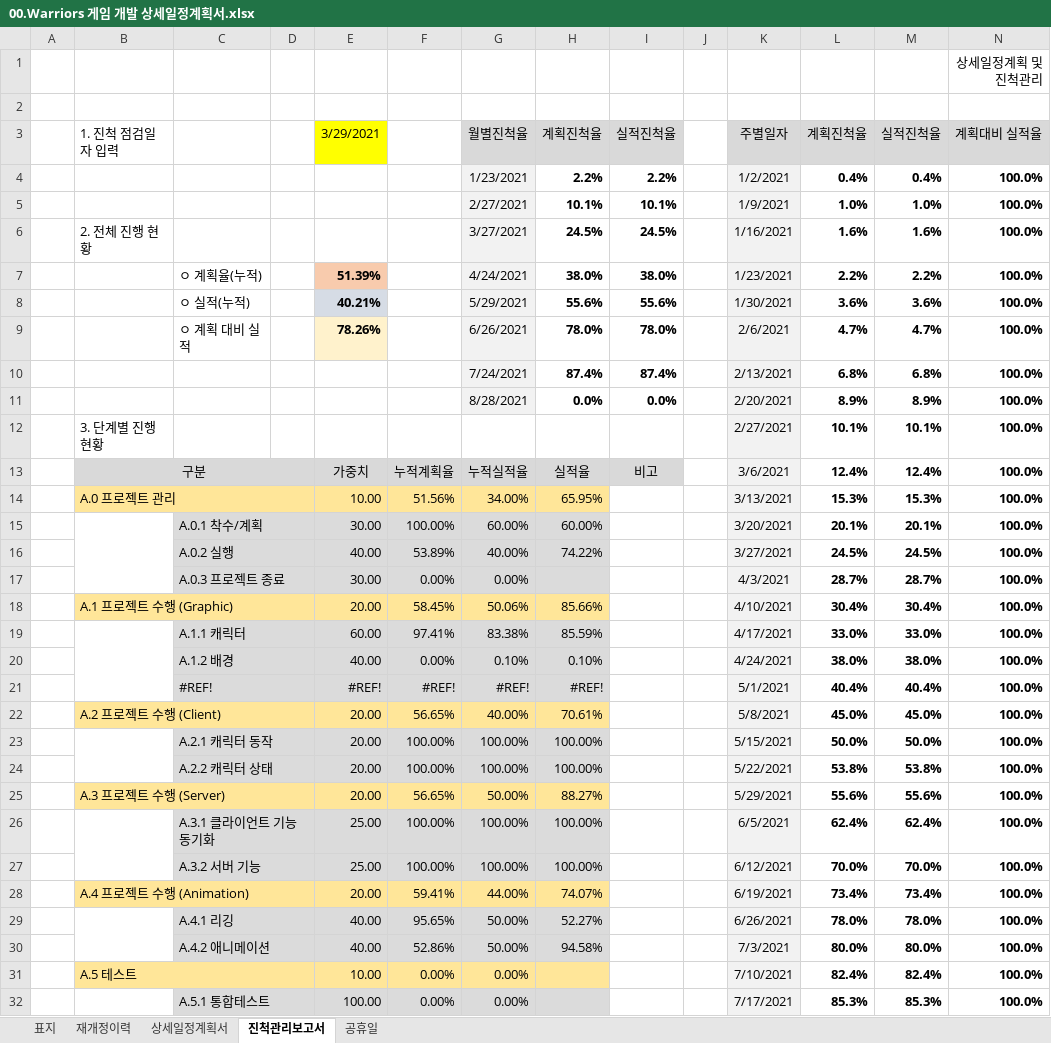
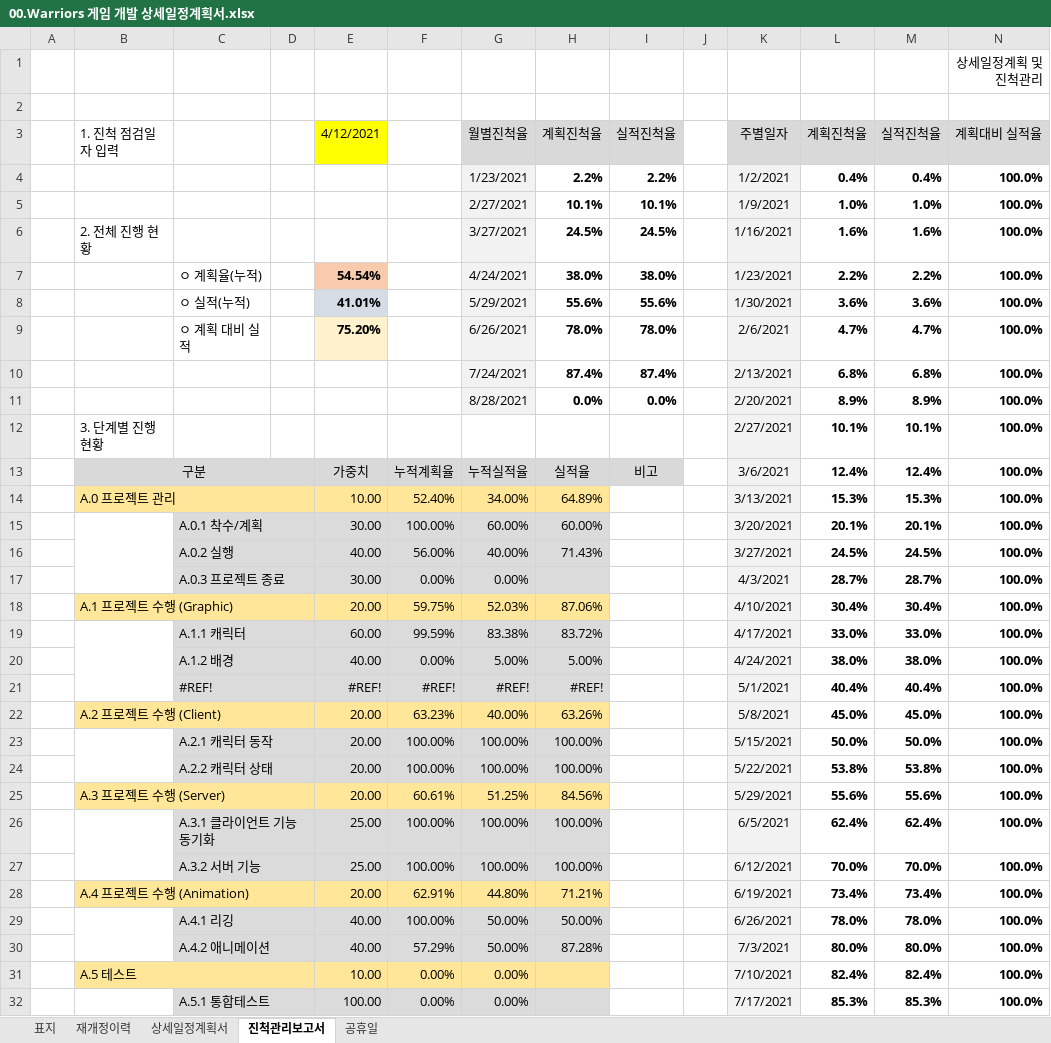
Before and after one commit to kwanGDss/Warriors, an Excel workbook: Documents/00.Warriors 게임 개발 상세일정계획서.xlsx, sheet 진척관리보고서, drawn as a sheet; only a part is shown; values as stored, in another font and other column widths than the file's, no borders; charts and pictures not drawn; the diff covers the shown part only; the diff names each change by its address in the sheet, - before the commit and + after, or states it on an @@ line.

```diff
--- a/Documents/00.Warriors 게임 개발 상세일정계획서.xlsx (sheet 진척관리보고서)
+++ b/Documents/00.Warriors 게임 개발 상세일정계획서.xlsx (sheet 진척관리보고서)
-E3: 3/29/2021
+E3: 4/12/2021
-E7: 51.39%
+E7: 54.54%
-E8: 40.21%
+E8: 41.01%
-E9: 78.26%
+E9: 75.20%
-F14: 51.56%
+F14: 52.40%
-H14: 65.95%
+H14: 64.89%
-F16: 53.89%
+F16: 56.00%
-H16: 74.22%
+H16: 71.43%
-F18: 58.45%
+F18: 59.75%
-G18: 50.06%
+G18: 52.03%
-H18: 85.66%
+H18: 87.06%
-F19: 97.41%
+F19: 99.59%
-H19: 85.59%
+H19: 83.72%
-G20: 0.10%
+G20: 5.00%
-H20: 0.10%
+H20: 5.00%
-F22: 56.65%
+F22: 63.23%
-H22: 70.61%
+H22: 63.26%
-F25: 56.65%
+F25: 60.61%
-G25: 50.00%
+G25: 51.25%
-H25: 88.27%
+H25: 84.56%
-F28: 59.41%
+F28: 62.91%
-G28: 44.00%
+G28: 44.80%
-H28: 74.07%
+H28: 71.21%
-F29: 95.65%
+F29: 100.00%
-H29: 52.27%
+H29: 50.00%
-F30: 52.86%
+F30: 57.29%
-H30: 94.58%
+H30: 87.28%
```
Also changed, not shown: 1 added row and 1 removed row elsewhere in this sheet, sheet 상세일정계획서, 8 other files.
